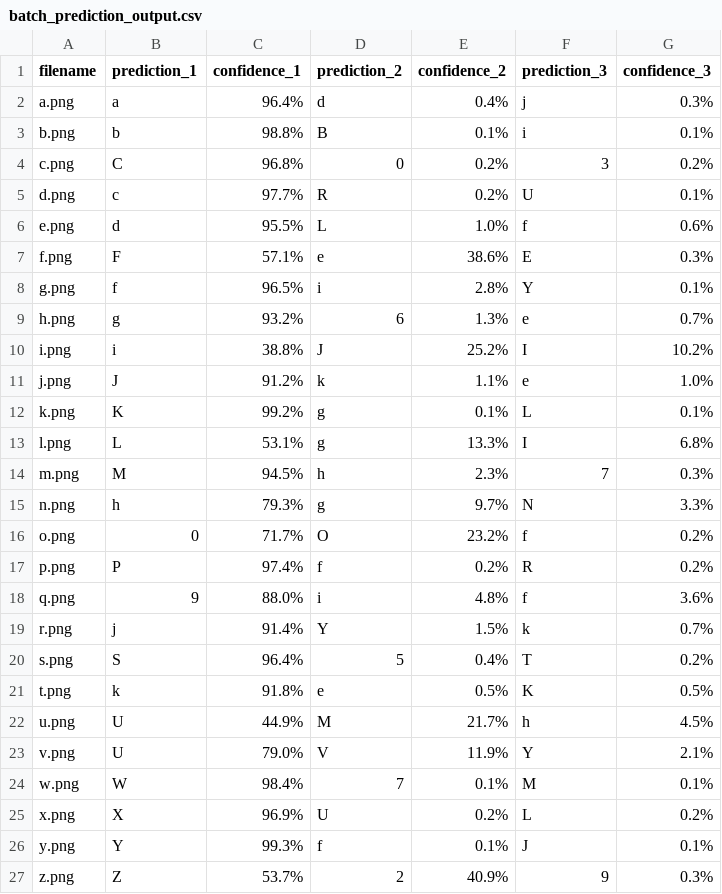
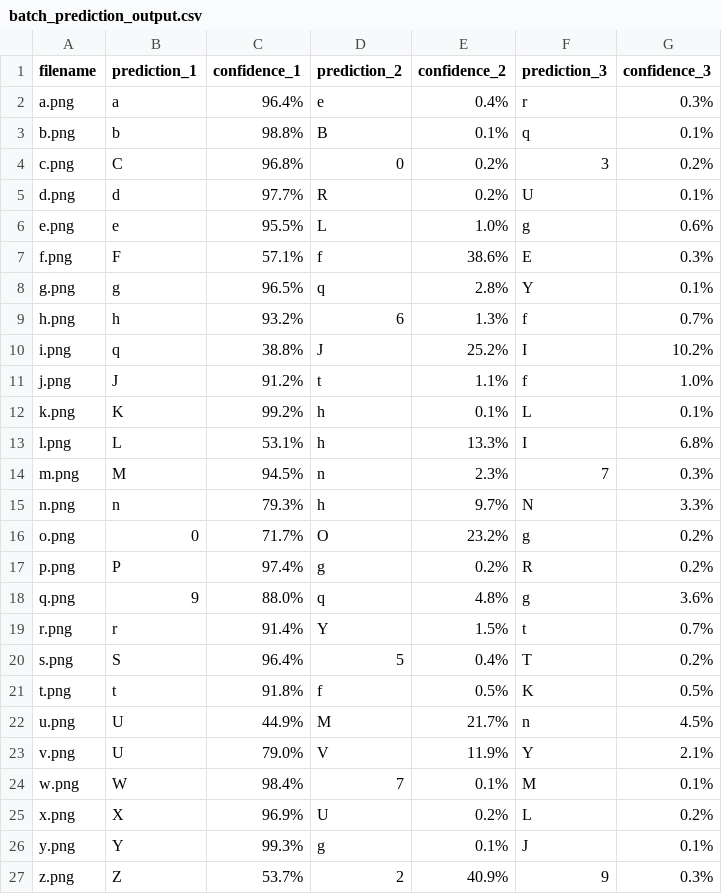
Before and after one commit to ashulm-2/Handwriting-Fall2026, a CSV file: batch_prediction_output.csv, drawn as a sheet.

Commit message:
fixed CToC() function mapping to align with EMNIST's bymerge configuration, updated output csv to reflect the new output

```diff
--- a/batch_prediction_output.csv
+++ b/batch_prediction_output.csv
@@ -1,23 +1,23 @@
 filename,prediction_1,confidence_1,prediction_2,confidence_2,prediction_3,confidence_3
-a.png,a,96.4%,d,0.4%,j,0.3%
-b.png,b,98.8%,B,0.1%,i,0.1%
+a.png,a,96.4%,e,0.4%,r,0.3%
+b.png,b,98.8%,B,0.1%,q,0.1%
 c.png,C,96.8%,0,0.2%,3,0.2%
-d.png,c,97.7%,R,0.2%,U,0.1%
-e.png,d,95.5%,L,1.0%,f,0.6%
-f.png,F,57.1%,e,38.6%,E,0.3%
-g.png,f,96.5%,i,2.8%,Y,0.1%
-h.png,g,93.2%,6,1.3%,e,0.7%
-i.png,i,38.8%,J,25.2%,I,10.2%
-j.png,J,91.2%,k,1.1%,e,1.0%
-k.png,K,99.2%,g,0.1%,L,0.1%
-l.png,L,53.1%,g,13.3%,I,6.8%
-m.png,M,94.5%,h,2.3%,7,0.3%
-n.png,h,79.3%,g,9.7%,N,3.3%
-o.png,0,71.7%,O,23.2%,f,0.2%
-p.png,P,97.4%,f,0.2%,R,0.2%
-q.png,9,88.0%,i,4.8%,f,3.6%
-r.png,j,91.4%,Y,1.5%,k,0.7%
+d.png,d,97.7%,R,0.2%,U,0.1%
+e.png,e,95.5%,L,1.0%,g,0.6%
+f.png,F,57.1%,f,38.6%,E,0.3%
+g.png,g,96.5%,q,2.8%,Y,0.1%
+h.png,h,93.2%,6,1.3%,f,0.7%
+i.png,q,38.8%,J,25.2%,I,10.2%
+j.png,J,91.2%,t,1.1%,f,1.0%
+k.png,K,99.2%,h,0.1%,L,0.1%
+l.png,L,53.1%,h,13.3%,I,6.8%
+m.png,M,94.5%,n,2.3%,7,0.3%
+n.png,n,79.3%,h,9.7%,N,3.3%
+o.png,0,71.7%,O,23.2%,g,0.2%
+p.png,P,97.4%,g,0.2%,R,0.2%
+q.png,9,88.0%,q,4.8%,g,3.6%
+r.png,r,91.4%,Y,1.5%,t,0.7%
 s.png,S,96.4%,5,0.4%,T,0.2%
-t.png,k,91.8%,e,0.5%,K,0.5%
-u.png,U,44.9%,M,21.7%,h,4.5%
+t.png,t,91.8%,f,0.5%,K,0.5%
+u.png,U,44.9%,M,21.7%,n,4.5%
 v.png,U,79.0%,V,11.9%,Y,2.1%
@@ -25,3 +25,3 @@ w.png,W,98.4%,7,0.1%,M,0.1%
 x.png,X,96.9%,U,0.2%,L,0.2%
-y.png,Y,99.3%,f,0.1%,J,0.1%
+y.png,Y,99.3%,g,0.1%,J,0.1%
 z.png,Z,53.7%,2,40.9%,9,0.3%
```
Also changed, not shown: 1 other file.
